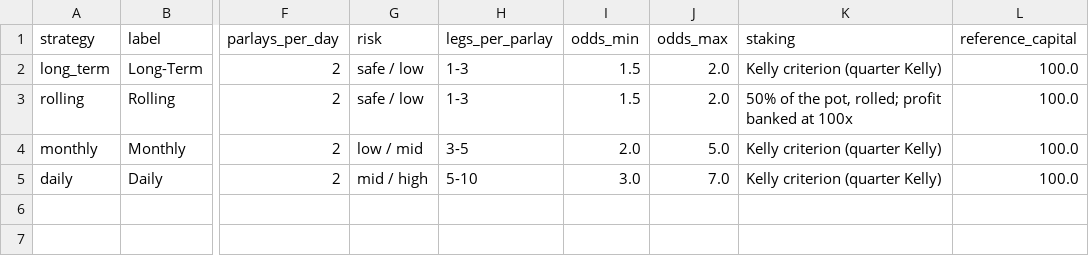
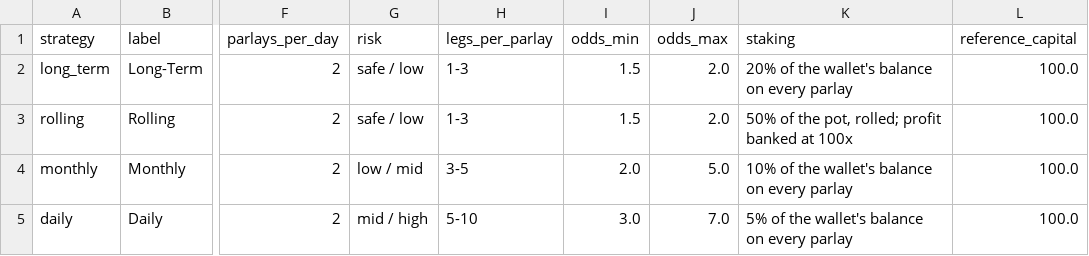
Before and after one commit to scorefex/sfx-test-env, a CSV file: data/pro_strategies.csv, drawn as a sheet; only a part is shown, gaps mark what is left out; the diff names each change by its address in the sheet, - before the commit and + after, or states it on an @@ line.

```diff
--- a/data/pro_strategies.csv
+++ b/data/pro_strategies.csv
-K2 (staking): Kelly criterion (quarter Kelly)
+K2 (staking): 20% of the wallet's balance on every parlay
-K4 (staking): Kelly criterion (quarter Kelly)
+K4 (staking): 10% of the wallet's balance on every parlay
-K5 (staking): Kelly criterion (quarter Kelly)
+K5 (staking): 5% of the wallet's balance on every parlay
```
Also changed, not shown: data/pro_daily_summary.csv, 27 other files.
